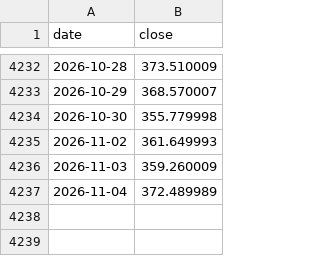
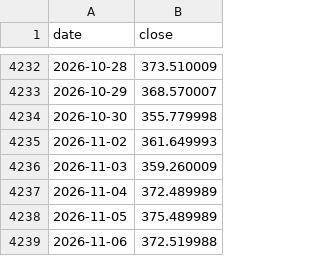
Before and after one commit to Bittehub/Bittehub, a CSV file: donnees/prix/GLD.csv, drawn as a sheet; only a part is shown, gaps mark what is left out; the diff names each change by its address in the sheet, - before the commit and + after, or states it on an @@ line.

```diff
--- a/donnees/prix/GLD.csv
+++ b/donnees/prix/GLD.csv
+row 4238: 2026-11-05 | 375.489989
+row 4239: 2026-11-06 | 372.519988
```
Also changed, not shown: donnees/prix/EFA.csv, donnees/prix/IWM.csv, 24 other files.
